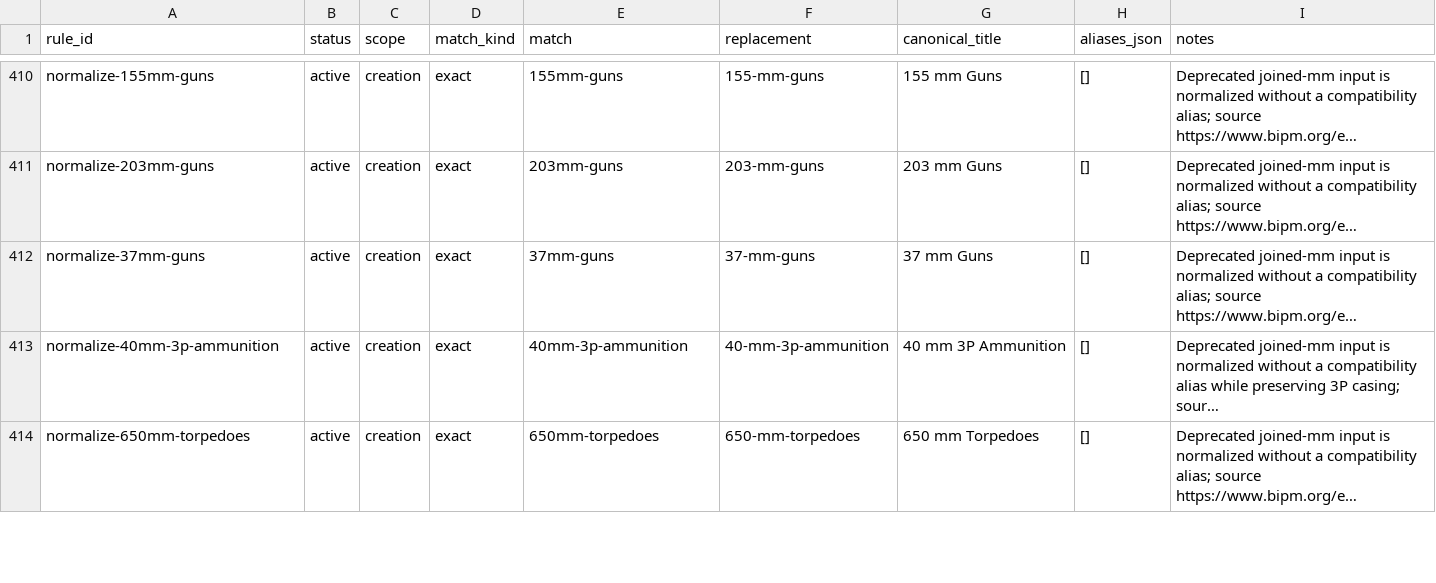
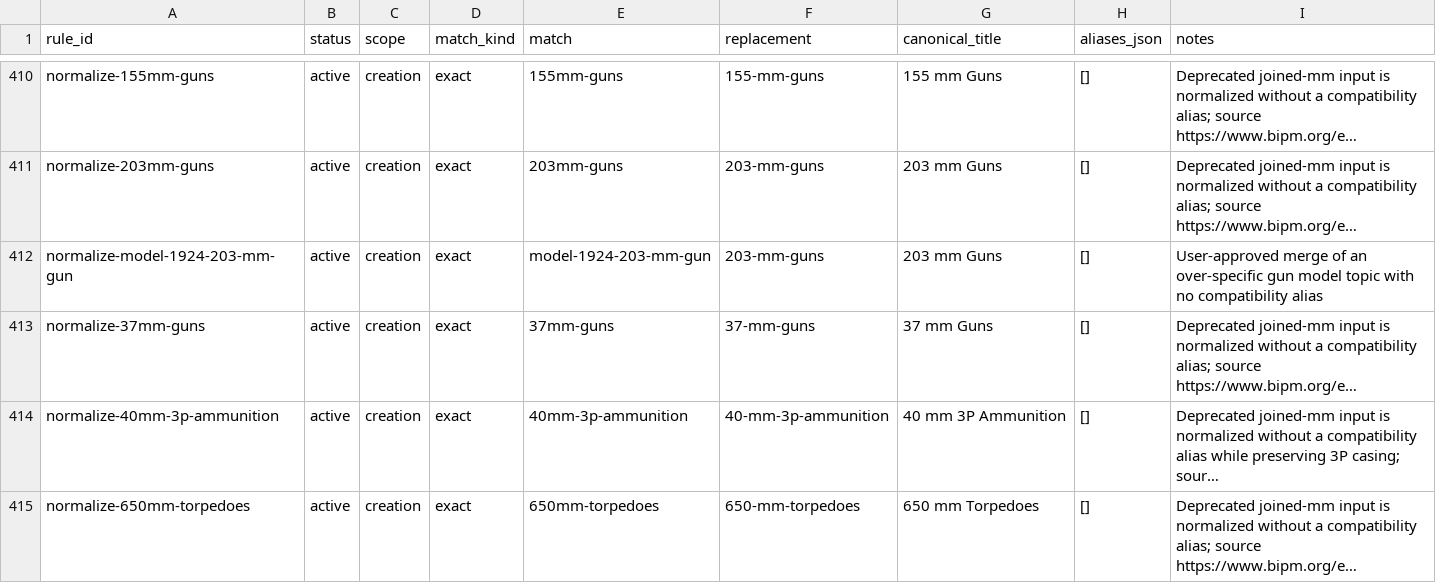
Before and after one commit to r-jack-ray/naval-history-with-dr-alex, a TSV file: src/derived/topic-normalization-patterns.tsv, drawn as a sheet; only a part is shown, gaps mark what is left out; long unchanged cells end in …; the diff names each change by its address in the sheet, - before the commit and + after, or states it on an @@ line.

Commit message:
topic fixes

```diff
--- a/src/derived/topic-normalization-patterns.tsv
+++ b/src/derived/topic-normalization-patterns.tsv
+row 412: normalize-model-1924-203-mm-gun | active | creation | exact | model-1924-203-mm-gun | 203-mm-guns | 203 mm Guns | [] | User-approved merge of an over-specific gun model topic with no compatibility alias
```
Also changed, not shown: 7 other files.
